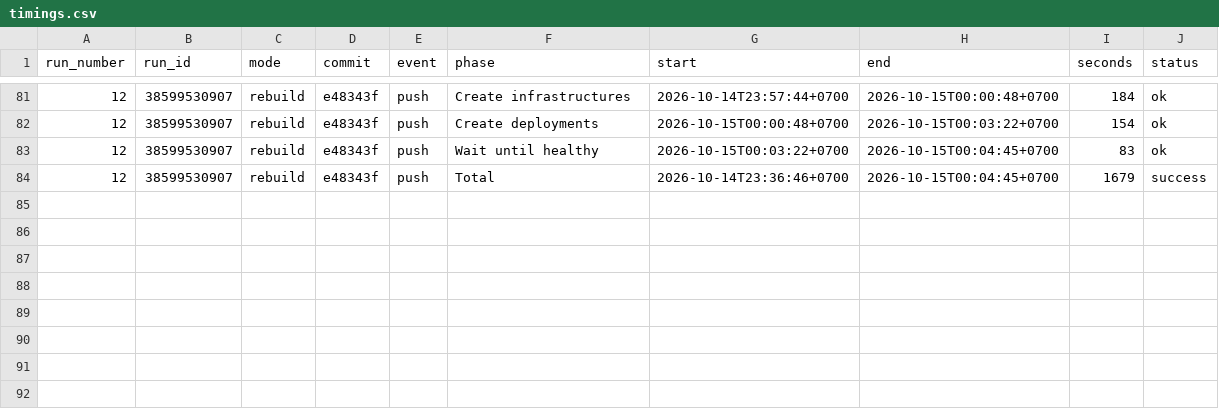
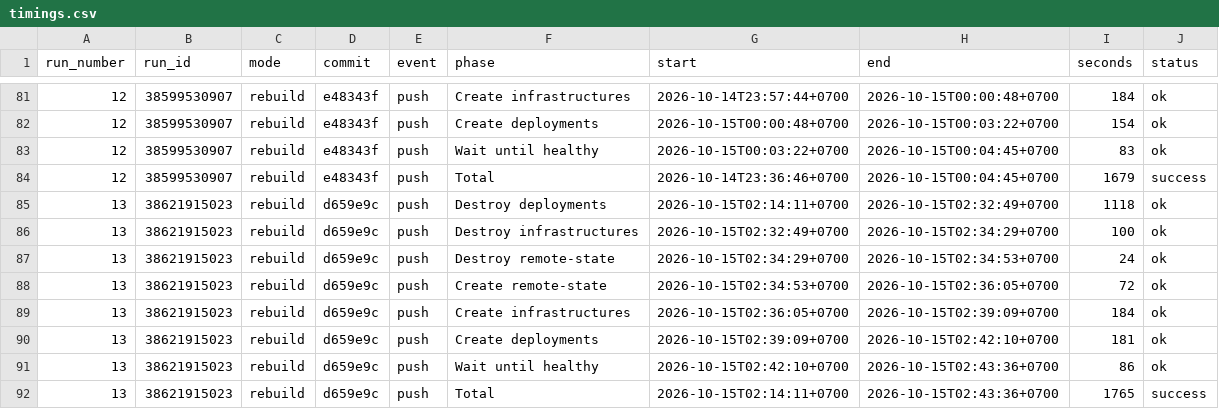
Before and after one commit to leangsengk90/devops2-assessment2, a CSV file: reports/github-actions/timings.csv, drawn as a sheet; only a part is shown, gaps mark what is left out.

```diff
--- a/reports/github-actions/timings.csv
+++ b/reports/github-actions/timings.csv
@@ -84 +84,9 @@ run_number,run_id,mode,commit,event,phase,start,end,seconds,status
 12,38599530907,rebuild,e48343f,push,Total,2026-10-14T23:36:46+0700,2026-10-15T00:04:45+0700,1679,success
+13,38621915023,rebuild,d659e9c,push,Destroy deployments,2026-10-15T02:14:11+0700,2026-10-15T02:32:49+0700,1118,ok
+13,38621915023,rebuild,d659e9c,push,Destroy infrastructures,2026-10-15T02:32:49+0700,2026-10-15T02:34:29+0700,100,ok
+13,38621915023,rebuild,d659e9c,push,Destroy remote-state,2026-10-15T02:34:29+0700,2026-10-15T02:34:53+0700,24,ok
+13,38621915023,rebuild,d659e9c,push,Create remote-state,2026-10-15T02:34:53+0700,2026-10-15T02:36:05+0700,72,ok
+13,38621915023,rebuild,d659e9c,push,Create infrastructures,2026-10-15T02:36:05+0700,2026-10-15T02:39:09+0700,184,ok
+13,38621915023,rebuild,d659e9c,push,Create deployments,2026-10-15T02:39:09+0700,2026-10-15T02:42:10+0700,181,ok
+13,38621915023,rebuild,d659e9c,push,Wait until healthy,2026-10-15T02:42:10+0700,2026-10-15T02:43:36+0700,86,ok
+13,38621915023,rebuild,d659e9c,push,Total,2026-10-15T02:14:11+0700,2026-10-15T02:43:36+0700,1765,success
```
Also changed, not shown: reports/github-actions/service-health.csv, 4 other files.
